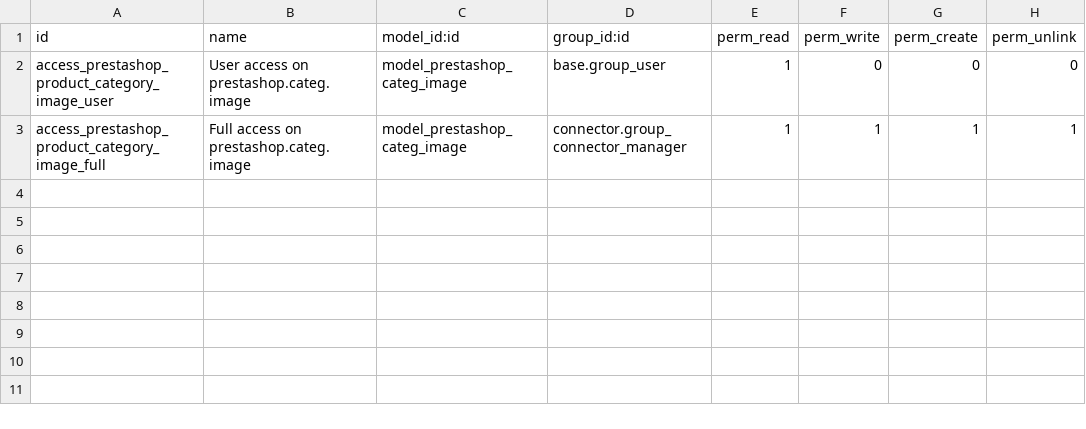
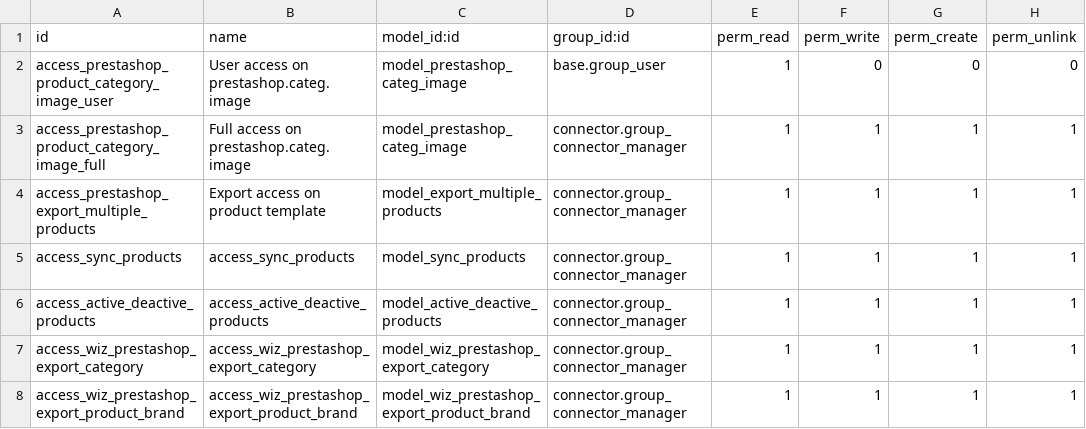
Before and after one commit to hailangvn/connector-prestashop, a CSV file: connector_prestashop_catalog_manager/security/ir.model.access.csv, drawn as a sheet; the diff names each change by its address in the sheet, - before the commit and + after, or states it on an @@ line.

Commit message:
[FIX]connector_prestashop_catalog_manager: not incorrectly delete, follow 14.0 syntax and security, show action in list

```diff
--- a/connector_prestashop_catalog_manager/security/ir.model.access.csv
+++ b/connector_prestashop_catalog_manager/security/ir.model.access.csv
+row 4: access_prestashop_export_multiple_products | Export access on product template | model_export_multiple_products | connector.group_connector_manager | 1 | 1 | 1 | 1
+row 5: access_sync_products | access_sync_products | model_sync_products | connector.group_connector_manager | 1 | 1 | 1 | 1
+row 6: access_active_deactive_products | access_active_deactive_products | model_active_deactive_products | connector.group_connector_manager | 1 | 1 | 1 | 1
+row 7: access_wiz_prestashop_export_category | access_wiz_prestashop_export_category | model_wiz_prestashop_export_category | connector.group_connector_manager | 1 | 1 | 1 | 1
+row 8: access_wiz_prestashop_export_product_brand | access_wiz_prestashop_export_product_brand | model_wiz_prestashop_export_product_brand | connector.group_connector_manager | 1 | 1 | 1 | 1
```
Also changed, not shown: 14 other files.
